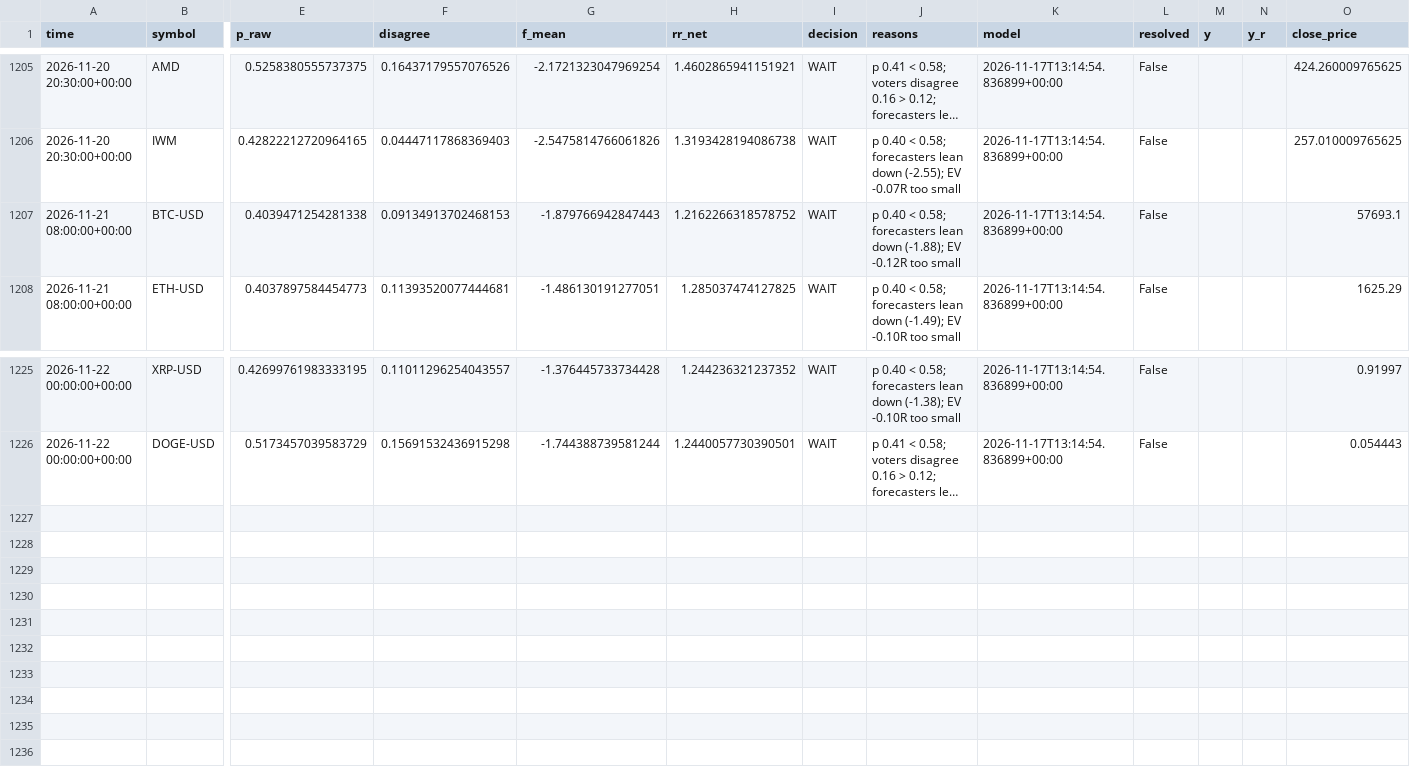
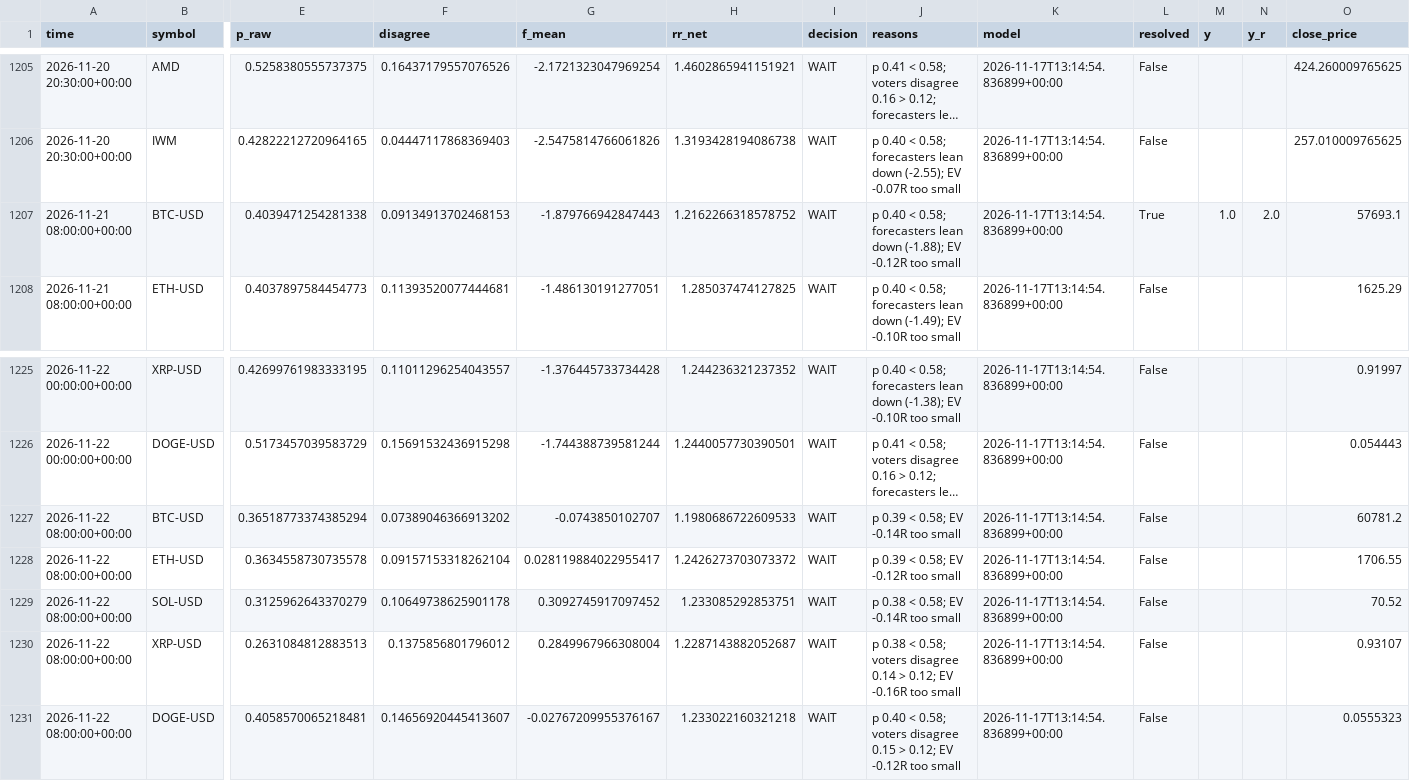
Before and after one commit to jaysantmyer-spec/ai-trader, a CSV file: data/setups.csv, drawn as a sheet; only a part is shown, gaps mark what is left out; long unchanged cells end in …; rows hold the shown columns only; the diff names each change by its address in the sheet, - before the commit and + after, or states it on an @@ line.

```diff
--- a/data/setups.csv
+++ b/data/setups.csv
-L1207 (resolved): False
+L1207 (resolved): True
-M1207 (y): (empty)
+M1207 (y): 1.0
-N1207 (y_r): (empty)
+N1207 (y_r): 2.0
+row 1227: 2026-11-22 08:00:00+00:00 | BTC-USD | 0.36518773374385294 | 0.07389046366913202 | -0.0743850102707 | 1.1980686722609533 | WAIT | p 0.39 < 0.58; EV -0.14R too small | 2026-11-17T13:14:54.836899+00:00 | False |  |  | 60781.2
+row 1228: 2026-11-22 08:00:00+00:00 | ETH-USD | 0.3634558730735578 | 0.09157153318262104 | 0.028119884022955417 | 1.2426273703073372 | WAIT | p 0.39 < 0.58; EV -0.12R too small | 2026-11-17T13:14:54.836899+00:00 | False |  |  | 1706.55
+row 1229: 2026-11-22 08:00:00+00:00 | SOL-USD | 0.3125962643370279 | 0.10649738625901178 | 0.3092745917097452 | 1.233085292853751 | WAIT | p 0.38 < 0.58; EV -0.14R too small | 2026-11-17T13:14:54.836899+00:00 | False |  |  | 70.52
+row 1230: 2026-11-22 08:00:00+00:00 | XRP-USD | 0.2631084812883513 | 0.1375856801796012 | 0.2849967966308004 | 1.2287143882052687 | WAIT | p 0.38 < 0.58; voters disagree 0.14 > 0.12; EV -0.16R too small | 2026-11-17T13:14:54.836899+00:00 | False |  |  | 0.93107
+row 1231: 2026-11-22 08:00:00+00:00 | DOGE-USD | 0.4058570065218481 | 0.14656920445413607 | -0.02767209955376167 | 1.233022160321218 | WAIT | p 0.40 < 0.58; voters disagree 0.15 > 0.12; EV -0.12R too small | 2026-11-17T13:14:54.836899+00:00 | False |  |  | 0.0555323
```
Also changed, not shown: 7 other files.
